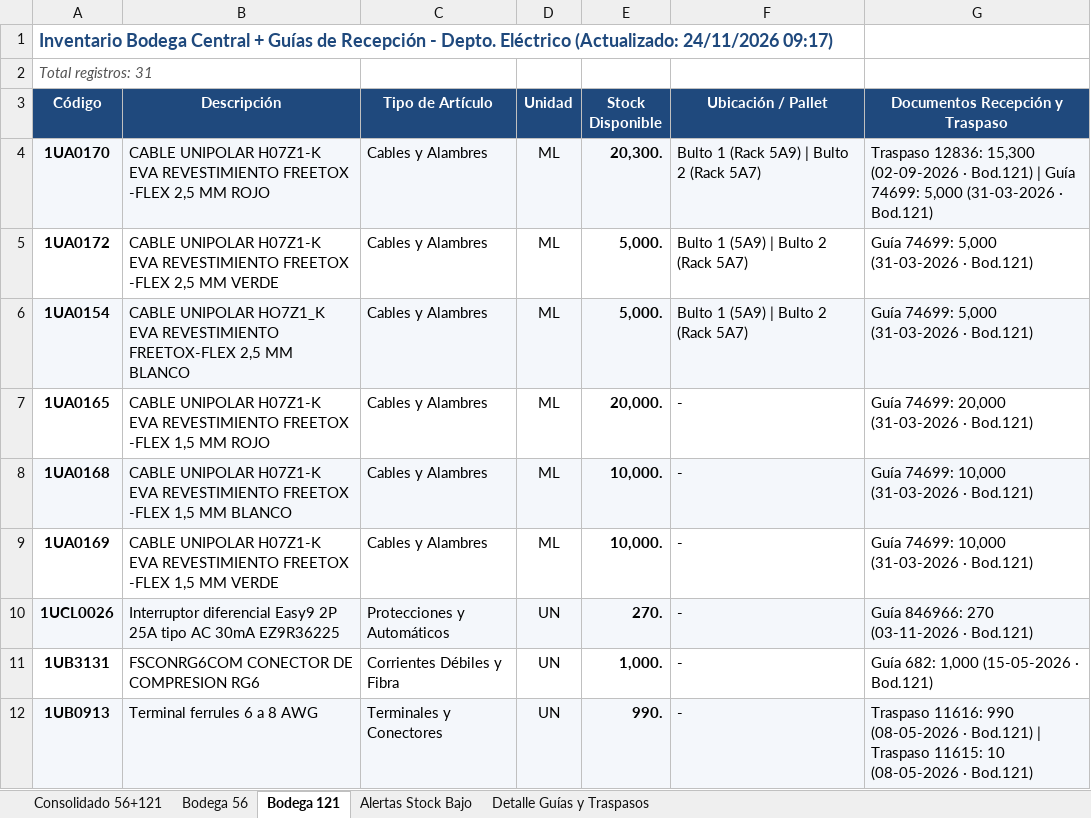
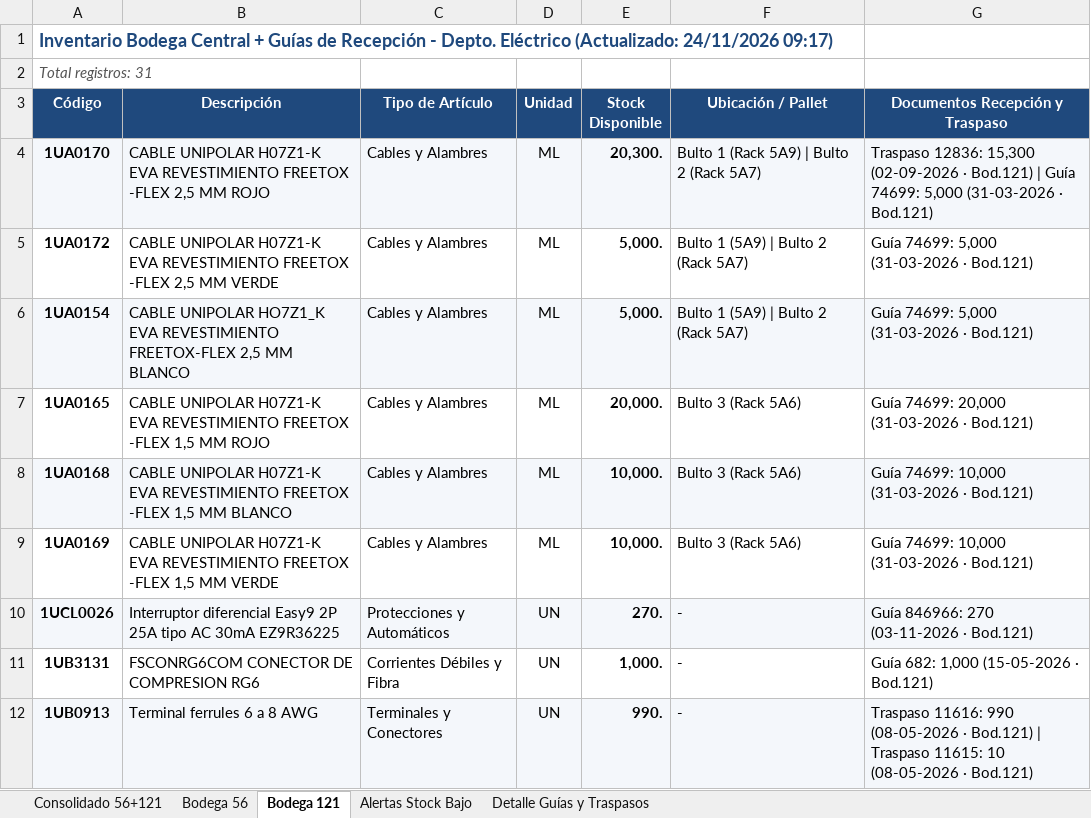
Before and after one commit to InventarioBC/BODEGA-CENTRAL, an Excel workbook: Inventario_Consolidado_Bodega_Central.xlsx, sheet Bodega 121, drawn as a sheet; only a part is shown; values as stored, in another font and other column widths than the file's, no borders; the diff names each change by its address in the sheet, - before the commit and + after, or states it on an @@ line.

Commit message:
Actualización automática semanal iConstruye Bodega Central - 24/11/2026 12:24

```diff
--- a/Inventario_Consolidado_Bodega_Central.xlsx (sheet Bodega 121)
+++ b/Inventario_Consolidado_Bodega_Central.xlsx (sheet Bodega 121)
-F7:F9 (Ubicación / Pallet): -
+F7:F9 (Ubicación / Pallet): Bulto 3 (Rack 5A6)
```
Also changed, not shown: sheet Bodega 56, sheet Consolidado 56+121, 6 other files.
